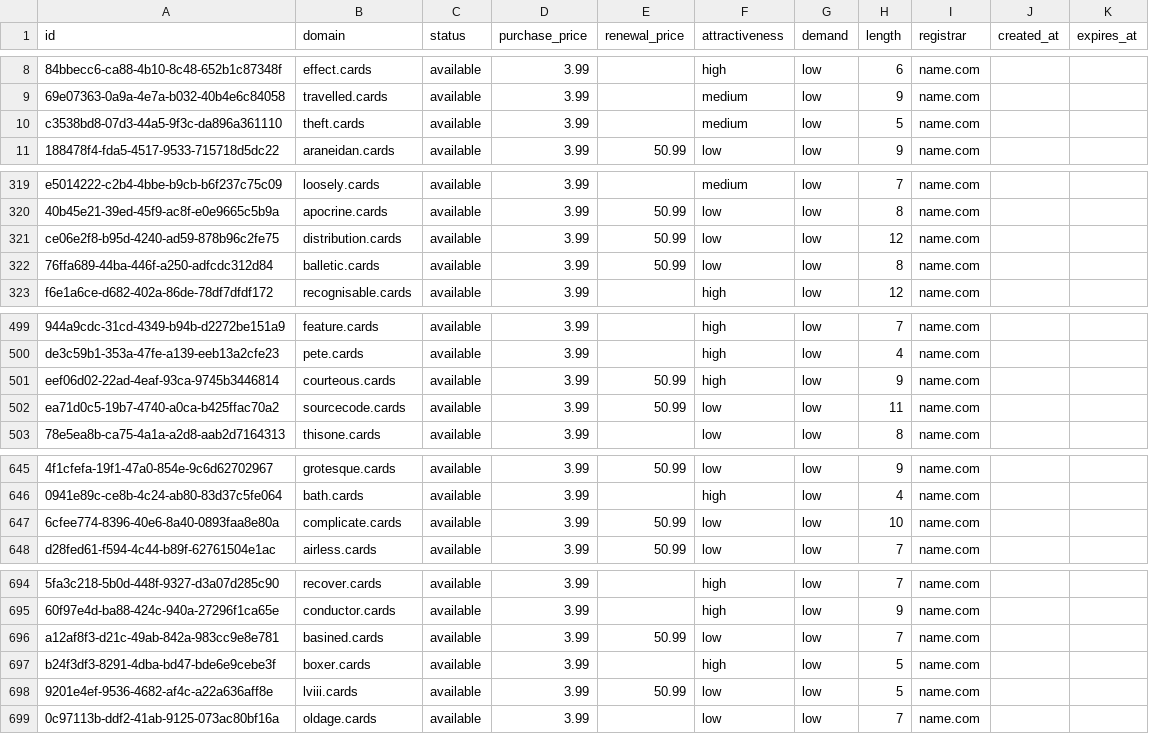
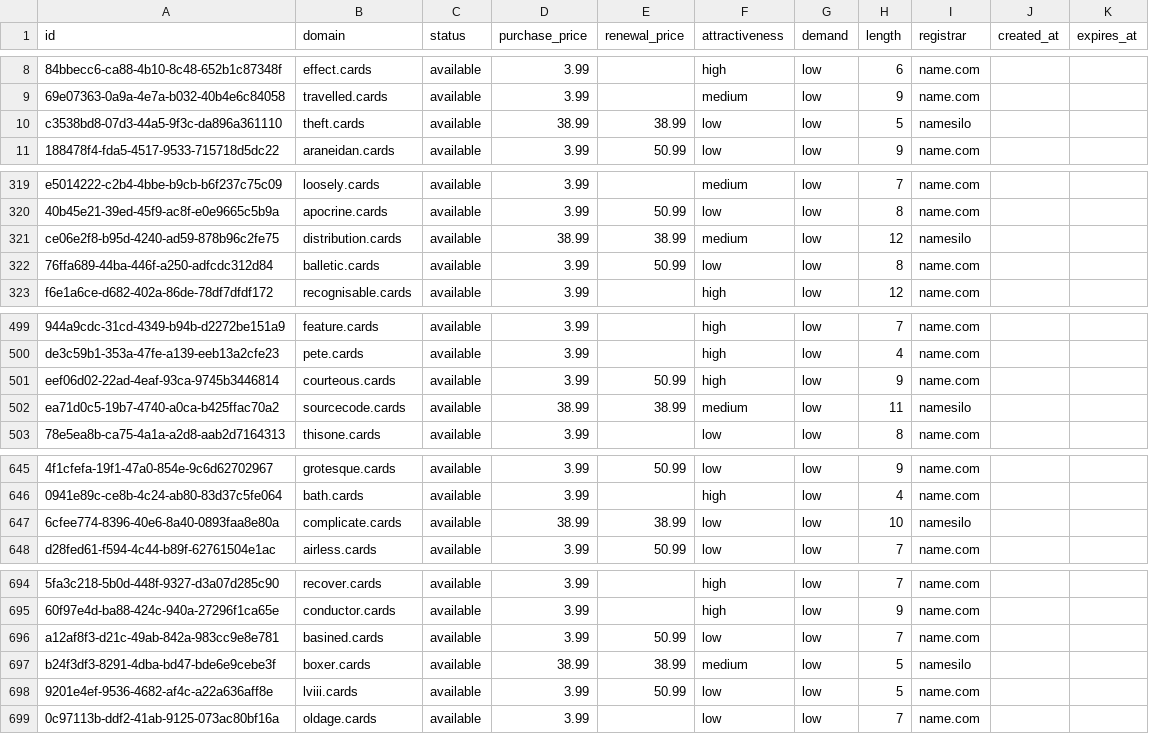
Before and after one commit to UniqueDomains/cards-oneword-domains, a CSV file: cards.csv, drawn as a sheet; only a part is shown, gaps mark what is left out; the diff covers the shown part only; the diff names each change by its address in the sheet, - before the commit and + after, or states it on an @@ line.

Commit message:
Domains update

```diff
--- a/cards.csv
+++ b/cards.csv
-D10 (purchase_price): 3.99
+D10 (purchase_price): 38.99
-E10 (renewal_price): (empty)
+E10 (renewal_price): 38.99
-F10 (attractiveness): medium
+F10 (attractiveness): low
-I10 (registrar): name.com
+I10 (registrar): namesilo
-D321 (purchase_price): 3.99
+D321 (purchase_price): 38.99
-E321 (renewal_price): 50.99
+E321 (renewal_price): 38.99
-F321 (attractiveness): low
+F321 (attractiveness): medium
-I321 (registrar): name.com
+I321 (registrar): namesilo
-D502 (purchase_price): 3.99
+D502 (purchase_price): 38.99
-E502 (renewal_price): 50.99
+E502 (renewal_price): 38.99
-F502 (attractiveness): low
+F502 (attractiveness): medium
-I502 (registrar): name.com
+I502 (registrar): namesilo
-D647 (purchase_price): 3.99
+D647 (purchase_price): 38.99
-E647 (renewal_price): 50.99
+E647 (renewal_price): 38.99
-I647 (registrar): name.com
+I647 (registrar): namesilo
-D697 (purchase_price): 3.99
+D697 (purchase_price): 38.99
-E697 (renewal_price): (empty)
+E697 (renewal_price): 38.99
-F697 (attractiveness): high
+F697 (attractiveness): medium
-I697 (registrar): name.com
+I697 (registrar): namesilo
```
Also changed, not shown: 6 edited cells elsewhere in this file, 4 other files.
